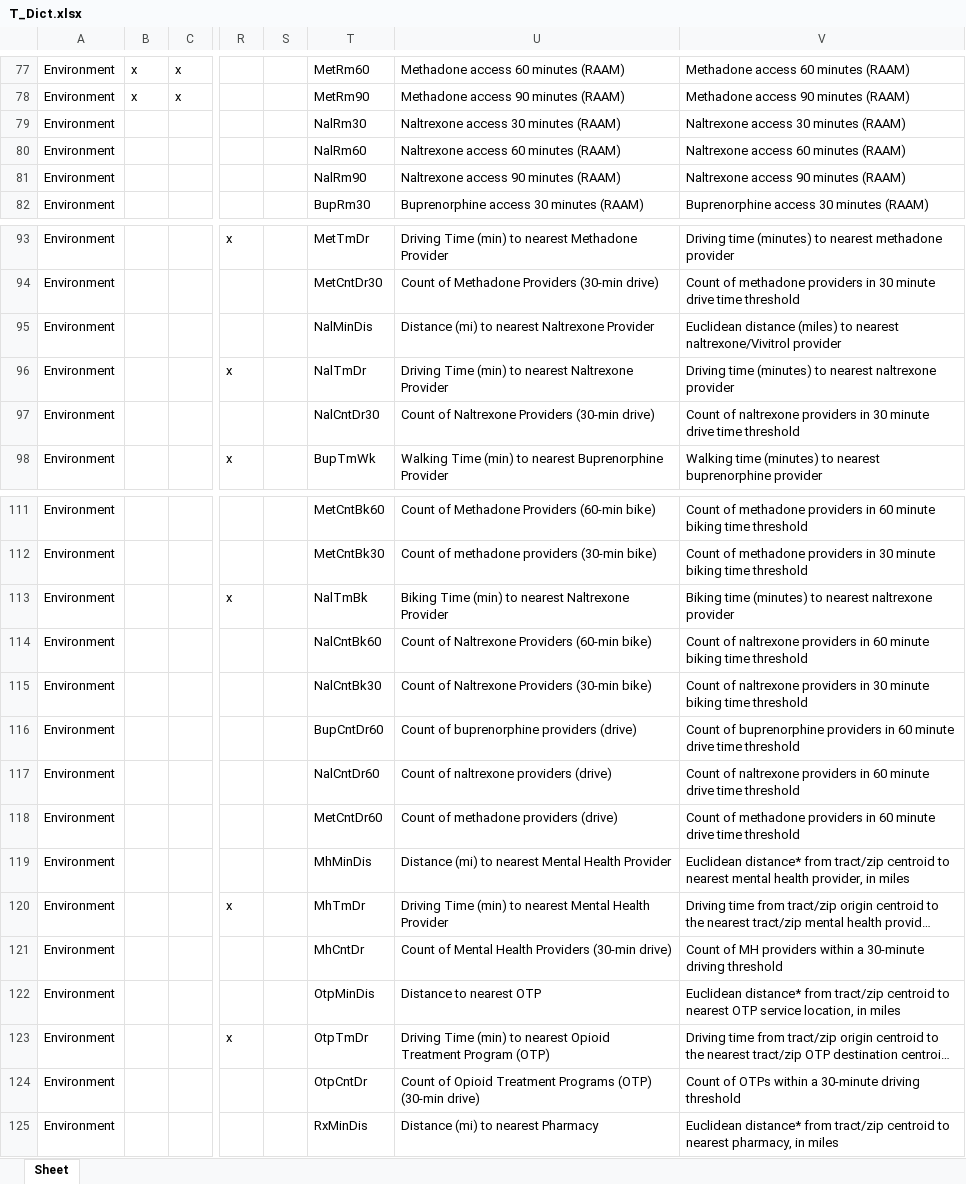
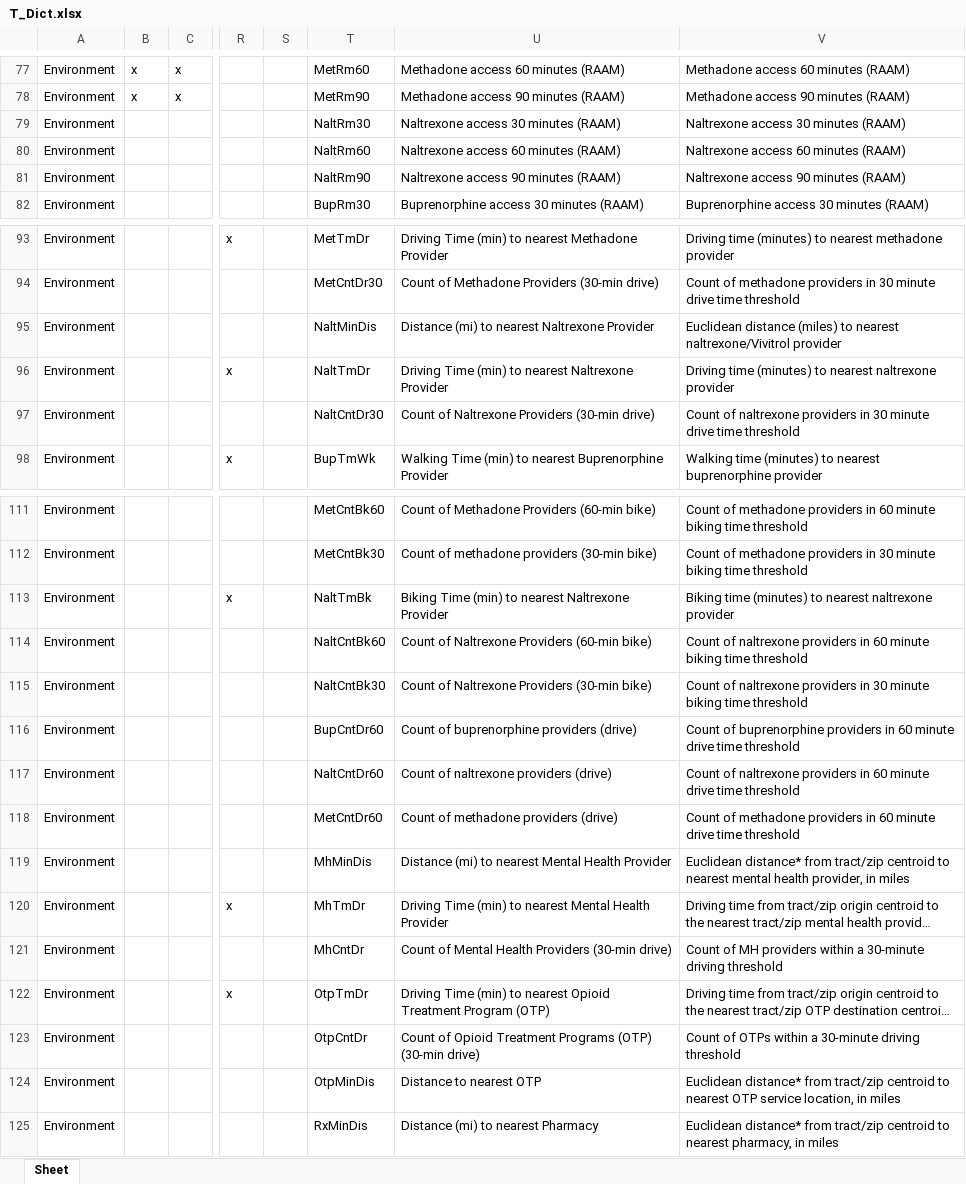
Before and after one commit to healthyregions/oeps, an Excel workbook: backend/oeps/data/dictionaries/T_Dict.xlsx, sheet Sheet, drawn as a sheet; only a part is shown, gaps mark what is left out; long unchanged cells end in …; values as stored, in another font and other column widths than the file's, no borders; the diff covers the shown part only; the diff names each change by its address in the sheet, - before the commit and + after, or states it on an @@ line.

```diff
--- a/backend/oeps/data/dictionaries/T_Dict.xlsx (sheet Sheet)
+++ b/backend/oeps/data/dictionaries/T_Dict.xlsx (sheet Sheet)
-T79: NalRm30
+T79: NaltRm30
-T80: NalRm60
+T80: NaltRm60
-T81: NalRm90
+T81: NaltRm90
-T95: NalMinDis
+T95: NaltMinDis
-T96: NalTmDr
+T96: NaltTmDr
-T97: NalCntDr30
+T97: NaltCntDr30
-T113: NalTmBk
+T113: NaltTmBk
-T114: NalCntBk60
+T114: NaltCntBk60
-T115: NalCntBk30
+T115: NaltCntBk30
-T117: NalCntDr60
+T117: NaltCntDr60
@@ row 122 moved to row 124: Environment @@
```
Also changed, not shown: 5 moved rows and 3 edited cells elsewhere in this sheet, backend/oeps/data/dictionaries/C_Dict.xlsx, backend/oeps/data/dictionaries/S_Dict.xlsx, 1 other file.
